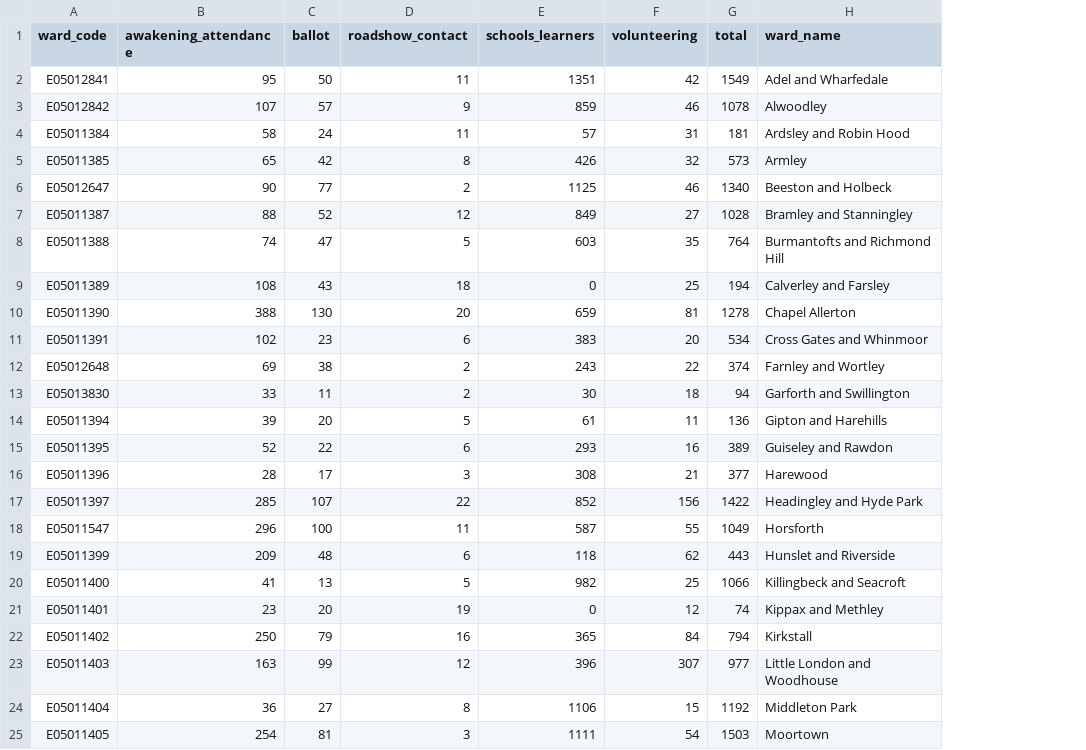
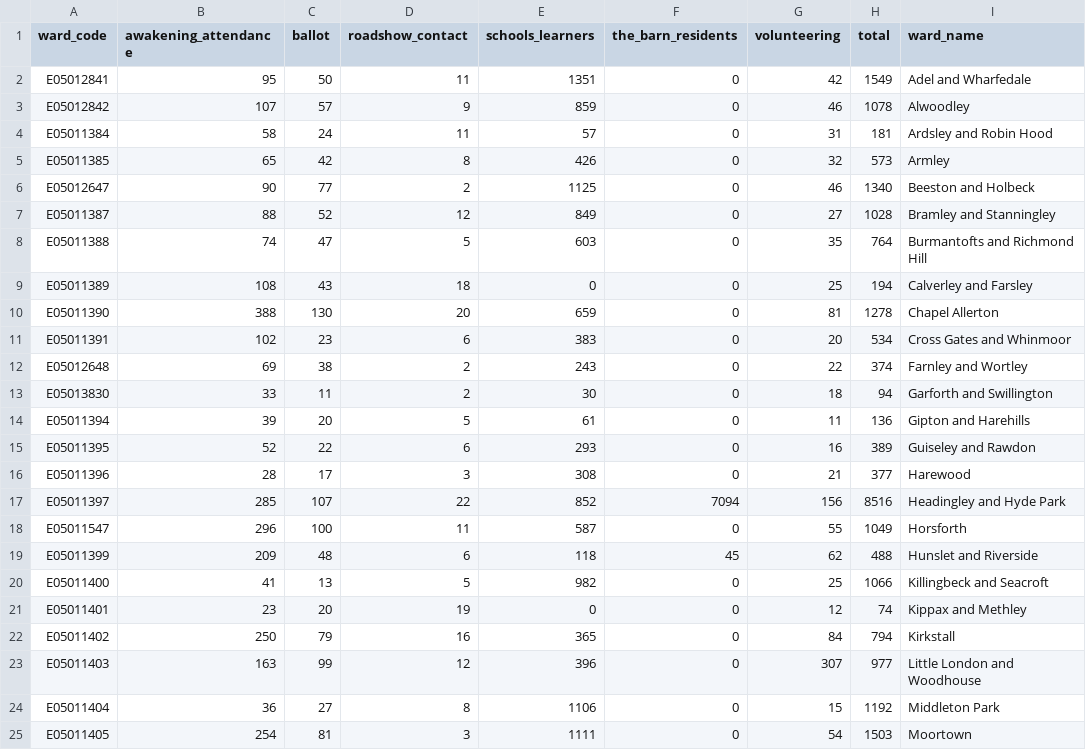
Before and after one commit to open-innovations/leeds-2023, a CSV file: docs/dashboard/community/_data/residents_with_schools.csv, drawn as a sheet; only a part is shown; addresses are those after the commit; the diff names each change by its address in the sheet, - before the commit and + after, or states it on an @@ line.

```diff
--- a/docs/dashboard/community/_data/residents_with_schools.csv
+++ b/docs/dashboard/community/_data/residents_with_schools.csv
+column F (the_barn_residents), rows 2-25: 0 | 0 | 0 | 0 | 0 | 0 | 0 | 0 | 0 | 0 | 0 | 0 | 0 | 0 | 0 | 7094 | 0 | 45 | 0 | 0 | 0 | 0 | 0 | 0
-H17 (total): 1422
+H17 (total): 8516
-H19 (total): 443
+H19 (total): 488
```
Also changed, not shown: data/metrics/events/master/all.csv, data/metrics/events/tickets/orders.csv, 10 other files.
